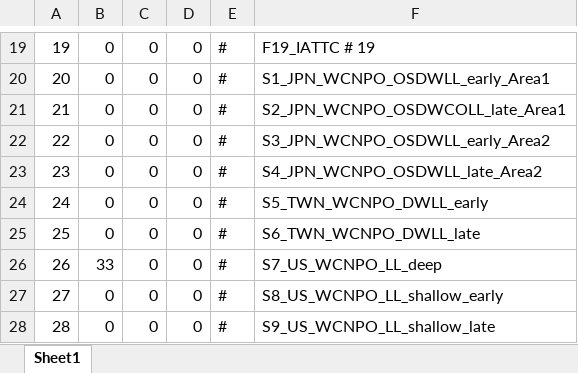
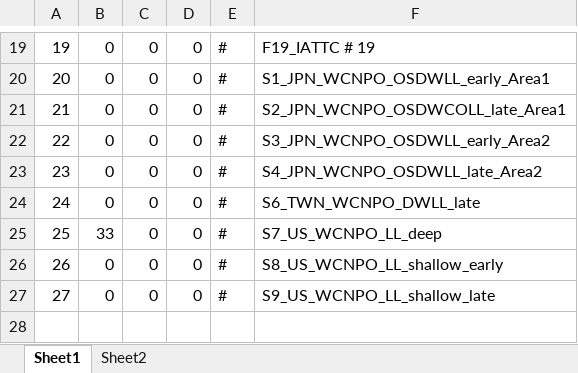
Before and after one commit to PIFSCstockassessments/WCNPOSWO-2023, an Excel workbook: Data/CPUE/InputCPUE.xlsx, sheet Sheet1, drawn as a sheet; only a part is shown, gaps mark what is left out; values as stored, in another font and other column widths than the file's, no borders; removed rows and columns are numbered as before the commit, all else as after; the diff names each change by its address in the sheet, - before the commit and + after, or states it on an @@ line.

```diff
--- a/Data/CPUE/InputCPUE.xlsx (sheet Sheet1)
+++ b/Data/CPUE/InputCPUE.xlsx (sheet Sheet1)
+sheet tab: Sheet2
-row 24: 24 | 0 | 0 | 0 | # | S5_TWN_WCNPO_DWLL_early
@@ column A renumbered from row 24 down @@
```
Also changed, not shown: Data/CPUE/jpn_cpue.xlsx, Data/Length/JPN_length_freq.xlsx, 4 other files.
